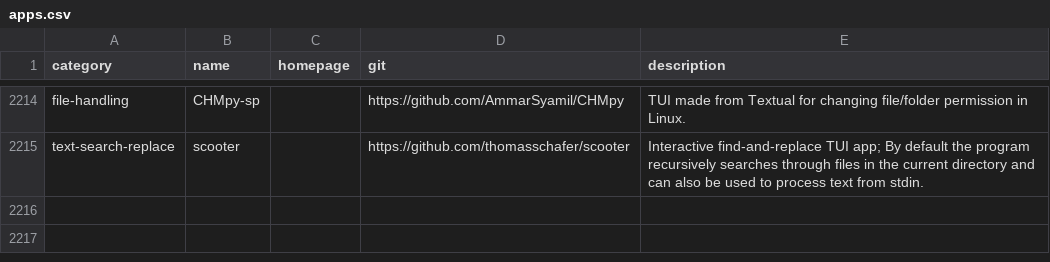
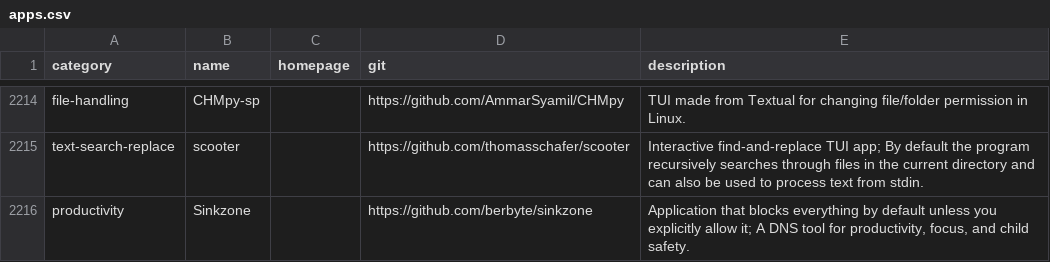
Before and after one commit to toolleeo/awesome-cli-apps-in-a-csv, a CSV file: data/apps.csv, drawn as a sheet; only a part is shown, gaps mark what is left out.

Commit message:
add: Sinkzone

```diff
--- a/data/apps.csv
+++ b/data/apps.csv
@@ -2215 +2215,2 @@ file-handling,CHMpy-sp,,https://github.com/AmmarSyamil/CHMpy,TUI made from Textu
 text-search-replace,scooter,,https://github.com/thomasschafer/scooter,Interactive find-and-replace TUI app; By default the program recursively searches through files in the current directory and can also be used to process text from stdin.
+productivity,Sinkzone,,https://github.com/berbyte/sinkzone,"Application that blocks everything by default unless you explicitly allow it; A DNS tool for productivity, focus, and child safety."
```
